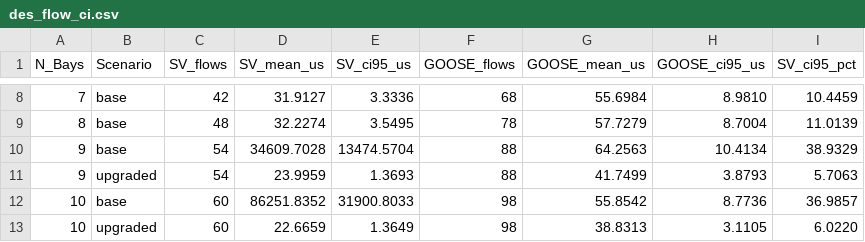
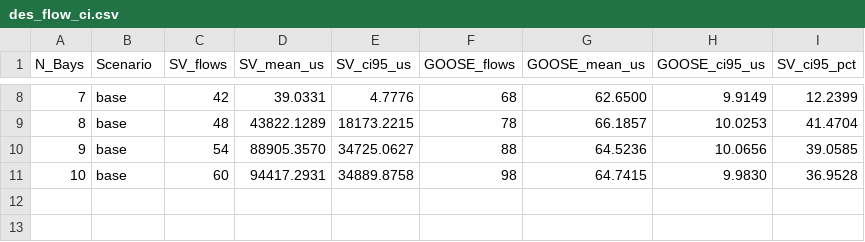
Before and after one commit to adriant25/iec61850-multilayer-assessment, a CSV file: results/des_flow_ci.csv, drawn as a sheet; only a part is shown, gaps mark what is left out; the diff covers the shown part only.

```diff
--- a/results/des_flow_ci.csv
+++ b/results/des_flow_ci.csv
@@ -8,6 +8,4 @@ N_Bays,Scenario,SV_flows,SV_mean_us,SV_ci95_us,GOOSE_flows,GOOSE_mean_us,GOOSE_c
-7,base,42,31.9127,3.3336,68,55.6984,8.9810,10.4459
-8,base,48,32.2274,3.5495,78,57.7279,8.7004,11.0139
-9,base,54,34609.7028,13474.5704,88,64.2563,10.4134,38.9329
-9,upgraded,54,23.9959,1.3693,88,41.7499,3.8793,5.7063
-10,base,60,86251.8352,31900.8033,98,55.8542,8.7736,36.9857
-10,upgraded,60,22.6659,1.3649,98,38.8313,3.1105,6.0220
+7,base,42,39.0331,4.7776,68,62.6500,9.9149,12.2399
+8,base,48,43822.1289,18173.2215,78,66.1857,10.0253,41.4704
+9,base,54,88905.3570,34725.0627,88,64.5236,10.0656,39.0585
+10,base,60,94417.2931,34889.8758,98,64.7415,9.9830,36.9528
```
Also changed, not shown: 30 edited cells elsewhere in this file, analytic_vs_des.csv, des_reference.csv, 22 other files.
